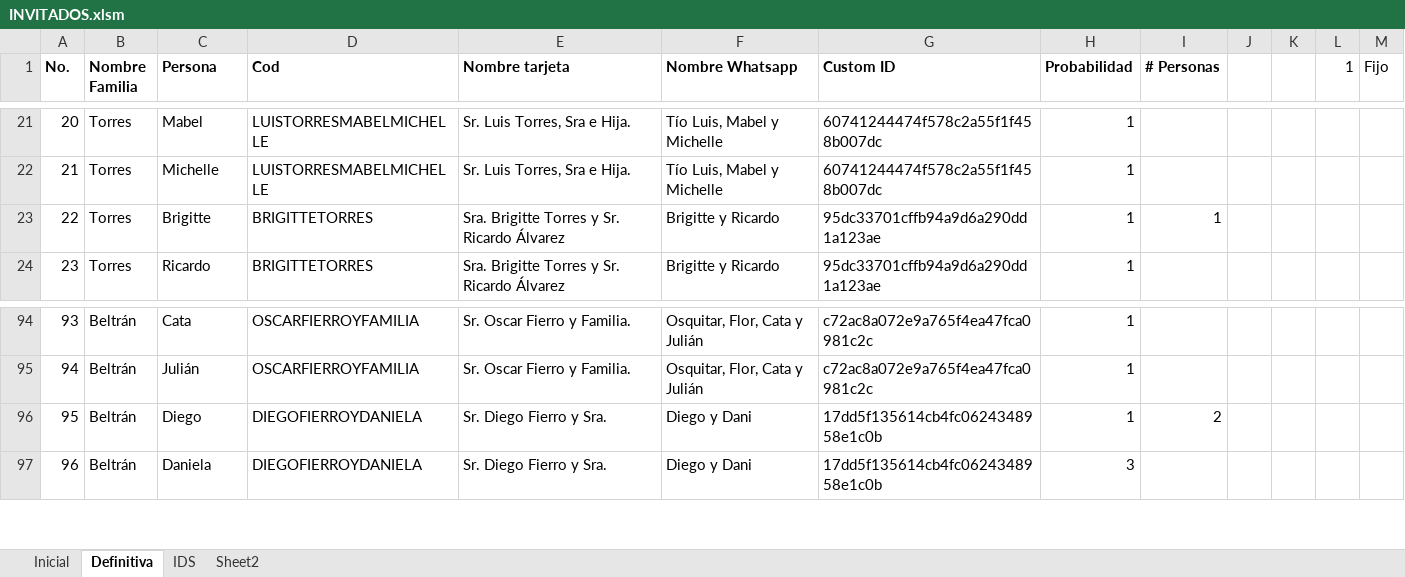
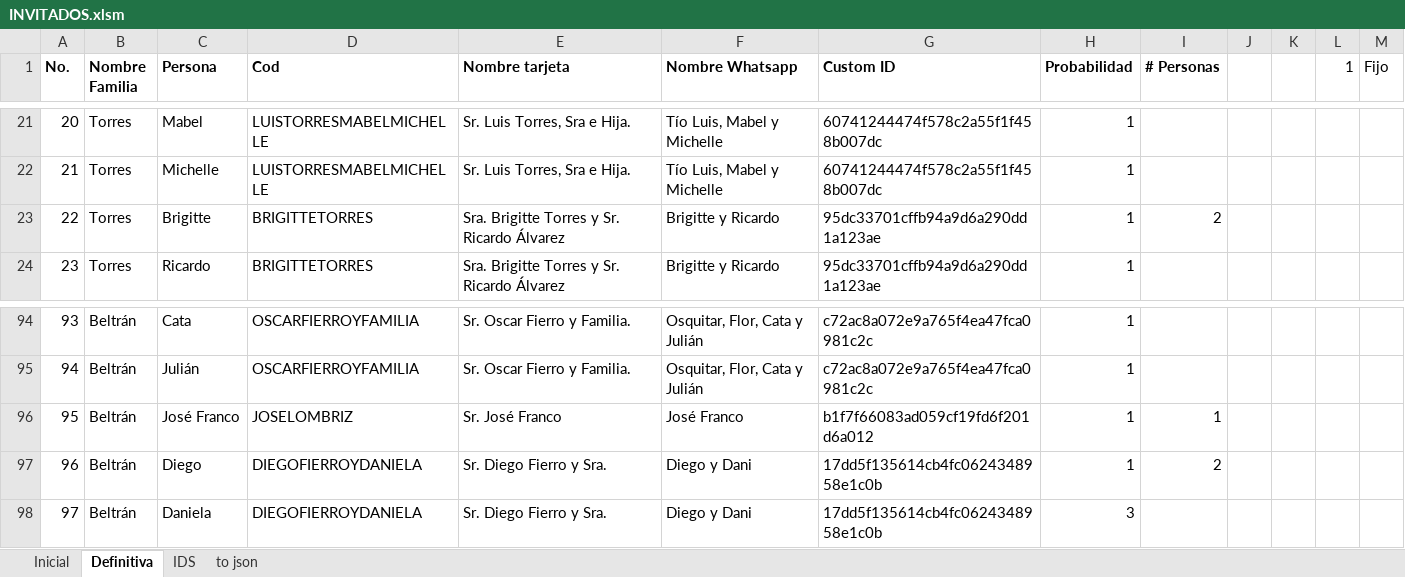
Before and after one commit to mivanospina94/mauro-kathe-wedding-website, an Excel workbook: INVITADOS.xlsm, sheet Definitiva, drawn as a sheet; only a part is shown, gaps mark what is left out; values as stored, in another font and other column widths than the file's, no borders; addresses are those after the commit; the diff names each change by its address in the sheet, - before the commit and + after, or states it on an @@ line.

```diff
--- a/INVITADOS.xlsm (sheet Definitiva)
+++ b/INVITADOS.xlsm (sheet Definitiva)
-sheet tab: Sheet2
+sheet tab: to json
-I23 (# Personas): 1
+I23 (# Personas): 2
+row 96: 95 | Beltrán | José Franco | JOSELOMBRIZ | Sr. José Franco | José Franco | b1f7f66083ad059cf19fd6f201d6a012 | 1 | 1
@@ column A (No.) renumbered from row 97 down @@
```
Also changed, not shown: sheet IDS, sheet to json, formulas that keep their value, 1 other file.
